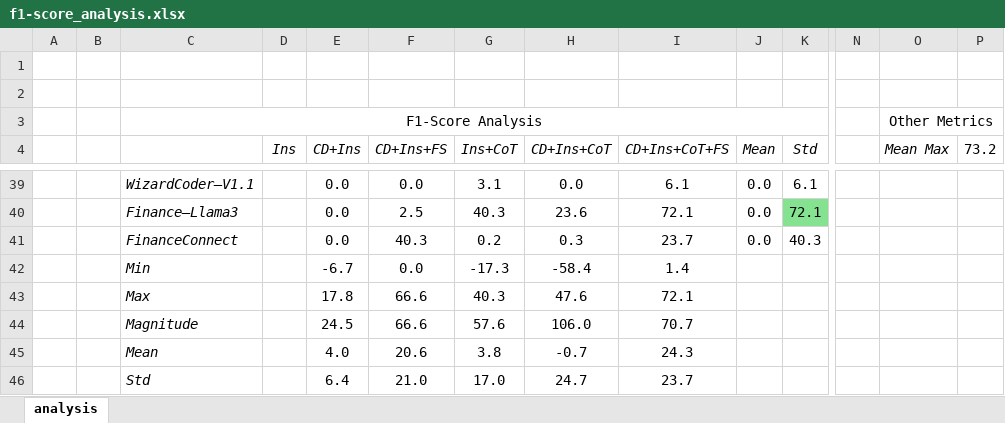
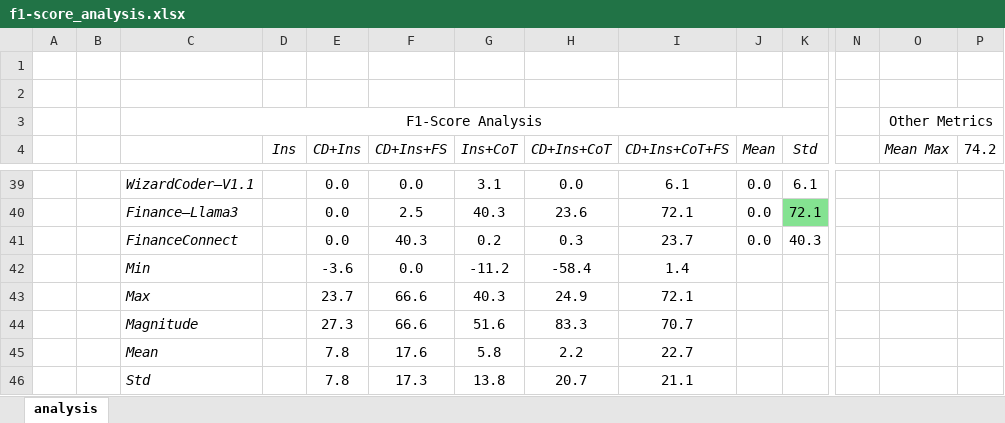
Before and after one commit to gabmorais/llms4apiclassification, an Excel workbook: analysis/f1-score_analysis.xlsx, sheet analysis, drawn as a sheet; only a part is shown, gaps mark what is left out; values as stored, in another font and other column widths than the file's, no borders; removed rows and columns are numbered as before the commit, all else as after; rows hold the shown columns only; the diff covers the shown part only; the diff names each change by its address in the sheet, - before the commit and + after, or states it on an @@ line.

```diff
--- a/analysis/f1-score_analysis.xlsx (sheet analysis)
+++ b/analysis/f1-score_analysis.xlsx (sheet analysis)
-P4: 73.2
+P4: 74.2
-E42 (CD+Ins): -6.7
+E42 (CD+Ins): -3.6
-G42 (Ins+CoT): -17.3
+G42 (Ins+CoT): -11.2
-E43 (CD+Ins): 17.8
+E43 (CD+Ins): 23.7
-H43 (CD+Ins+CoT): 47.6
+H43 (CD+Ins+CoT): 24.9
-E44 (CD+Ins): 24.5
+E44 (CD+Ins): 27.3
-G44 (Ins+CoT): 57.6
+G44 (Ins+CoT): 51.6
-H44 (CD+Ins+CoT): 106.0
+H44 (CD+Ins+CoT): 83.3
-row 45:  |  | Mean |  | 4.0 | 20.6 | 3.8 | -0.7 | 24.3
-row 46:  |  | Std |  | 6.4 | 21.0 | 17.0 | 24.7 | 23.7
+row 45:  |  | Mean |  | 7.8 | 17.6 | 5.8 | 2.2 | 22.7
+row 46:  |  | Std |  | 7.8 | 17.3 | 13.8 | 20.7 | 21.1
```
Also changed, not shown: 8 added rows, 8 removed rows, 2 edited cells and cell formats elsewhere in this sheet, analysis/k-alpha_analysis.xlsx, analysis/prompt_improvement.xlsx.
